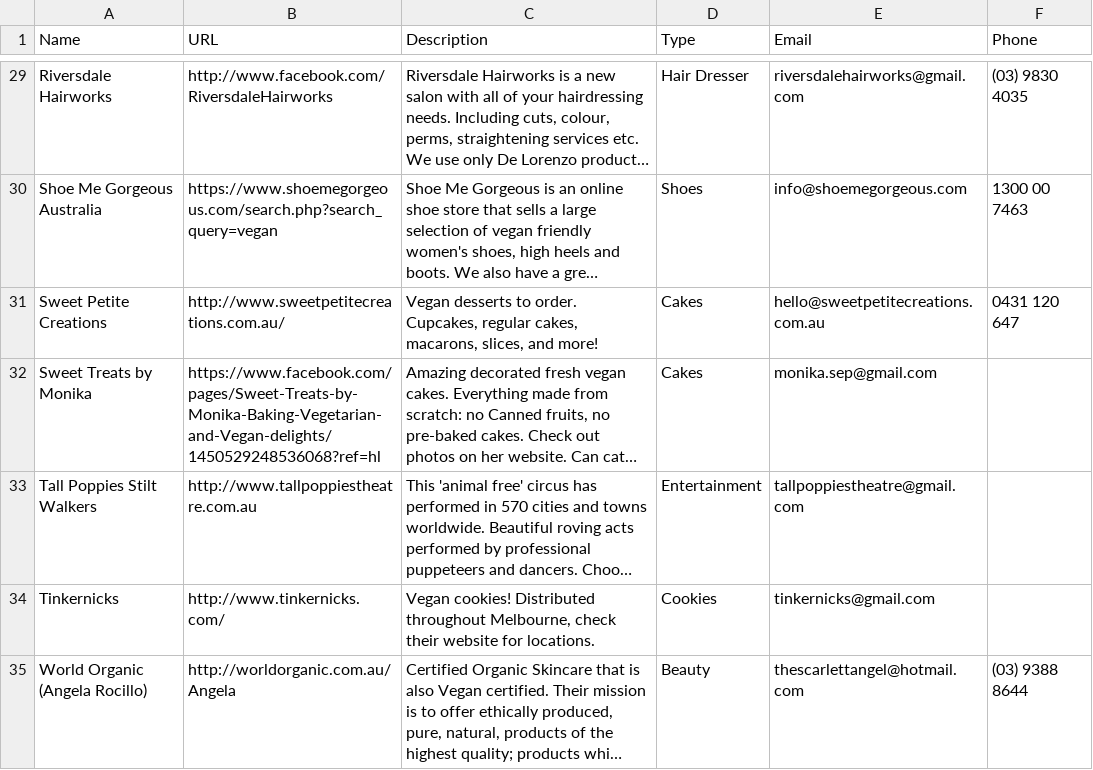
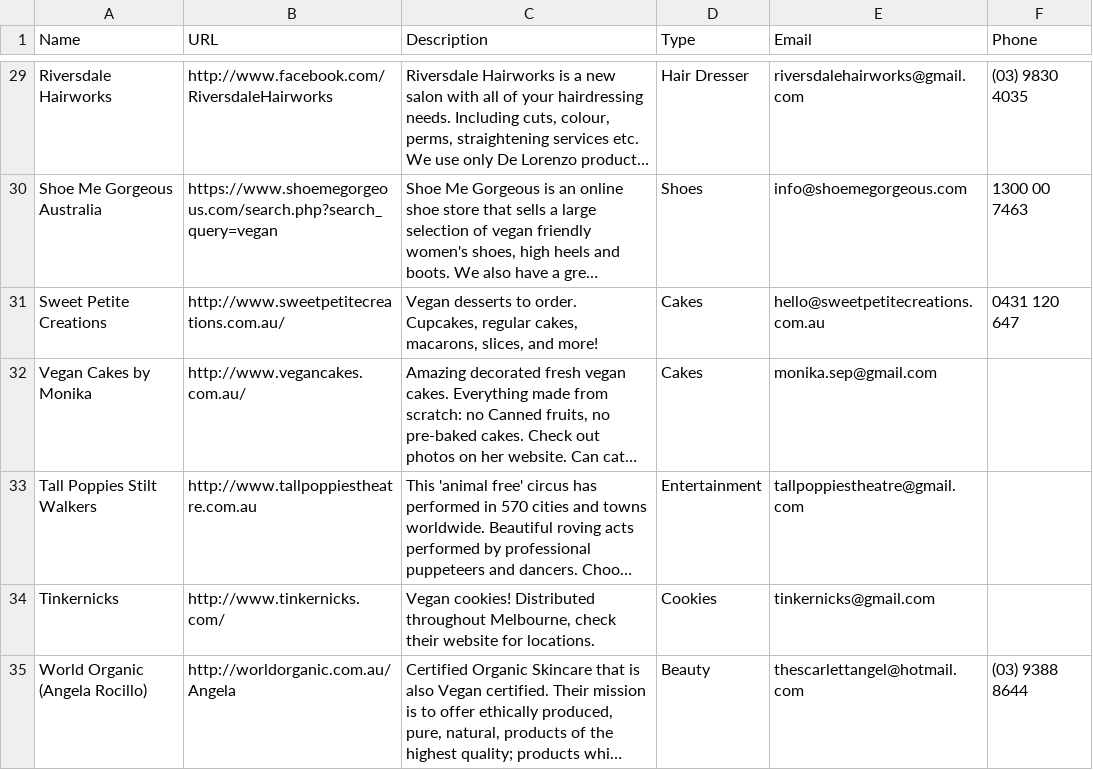
Before and after one commit to xaviershay/veganmelb, a CSV file: data/business.csv, drawn as a sheet; only a part is shown, gaps mark what is left out; long unchanged cells end in …; the diff names each change by its address in the sheet, - before the commit and + after, or states it on an @@ line.

Commit message:
Rename Sweet Treats

```diff
--- a/data/business.csv
+++ b/data/business.csv
-A32 (Name): Sweet Treats by Monika
+A32 (Name): Vegan Cakes by Monika
-B32 (URL): https://www.facebook.com/pages/Sweet-Treats-by-Monika-Baking-Vegetarian-and-Vegan-delights/1450529248536068?ref=hl
+B32 (URL): http://www.vegancakes.com.au/
```
Also changed, not shown: 1 other file.
